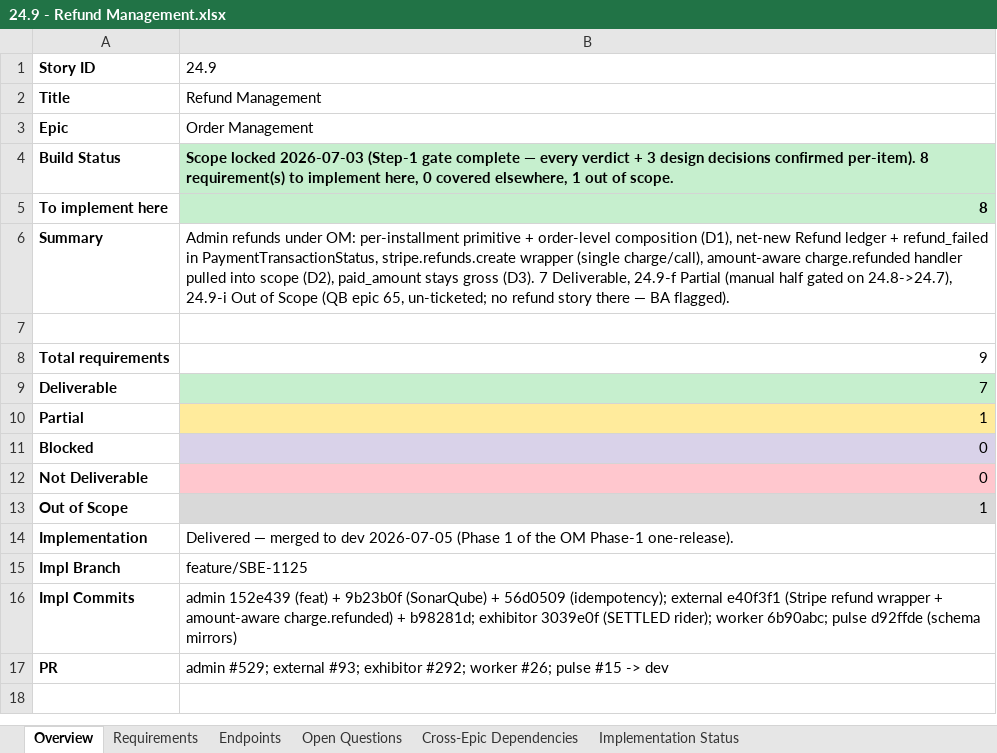
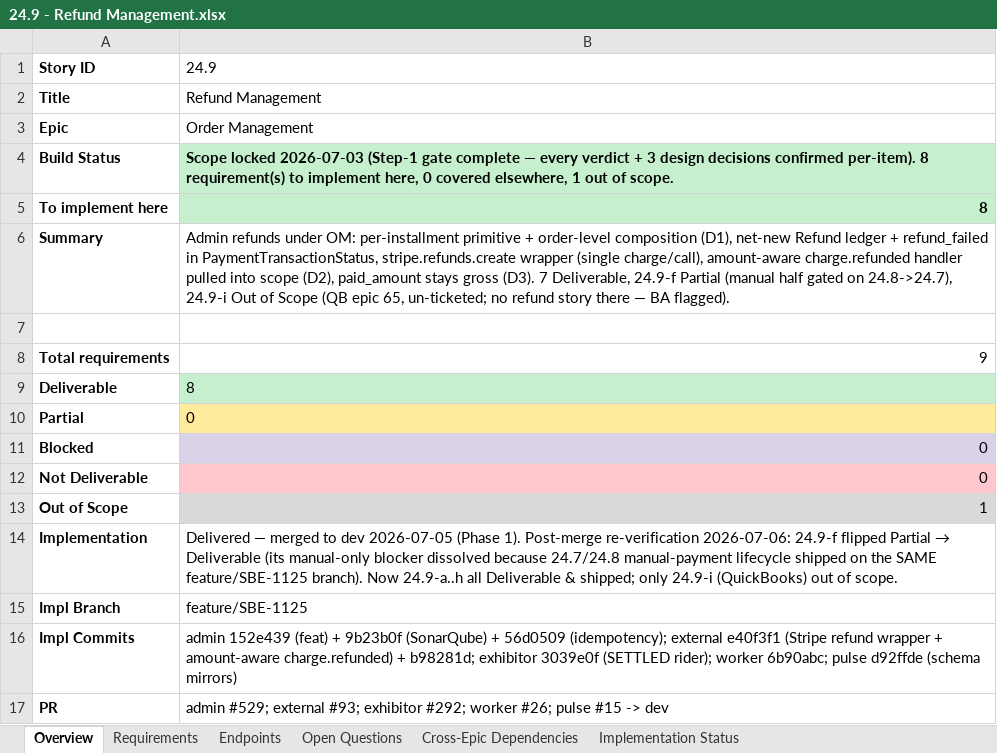
Before and after one commit to prantikUIPL/sbe-backend-workspace, an Excel workbook: order_management/24.9-refund-management/24.9 - Refund Management.xlsx, sheet Overview, drawn as a sheet; values as stored, in another font and other column widths than the file's, no borders; the diff names each change by its address in the sheet, - before the commit and + after, or states it on an @@ line.

Commit message:
docs(order-management): 24.9 Refund Management close-out — 24.9-f Partial -> Deliverable (post-merge)
Re-verified SBE-1133 against merged dev code. 24.9-f flipped Partial ->
Deliverable: its manual-only blocker dissolved because 24.7/24.8
(manual-payment lifecycle: payment_type NOT-NULL classifier, Stripe columns
nullable, markInstallmentPaid gross paid_amount bump) shipped on the same
feature/SBE-1125 branch and merged together. A manually-paid installment
carries no stripe_charge_id, so refund-options offers Manual-only and the
manual refund path executes. 24.9-i (QuickBooks) stays out of scope
(re-confirmed no QB writer in any repo). Counts now 8 Deliverable / 0 Partial
/ 1 OOS. Updated .md + .xlsx (Feasibility Counts, Requirements 24.9-f,
Open Questions, Cross-Epic Dependencies, Implementation Status).

```diff
--- a/order_management/24.9-refund-management/24.9 - Refund Management.xlsx (sheet Overview)
+++ b/order_management/24.9-refund-management/24.9 - Refund Management.xlsx (sheet Overview)
-B9: 7
+B9: 8
-B10: 1
+B10: 0
@@ B14: …2026-07-05 (Phase 1 of the OM Phase-1 one-release). → …2026-07-05 (Phase 1). Post-merge re-verification 2026-07-06: 24.9-f flipped Partial → Deliverable (its manual-only blocker dissolved because 24.7/24.8 manual-payment lifecycle shipped on the SAME feature/SBE-1125 branch). Now 24.9-a..h all Deliverable & shipped; only 24.9-i (QuickBooks) out of scope. @@
```
Also changed, not shown: sheet Open Questions, sheet Requirements, sheet Implementation Status, sheet Cross-Epic Dependencies, 1 other file.
